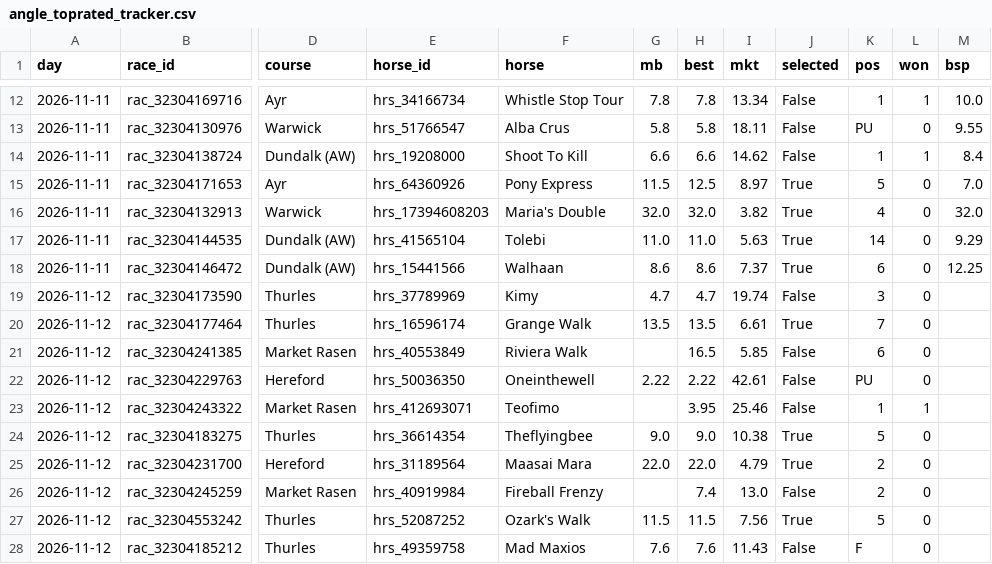
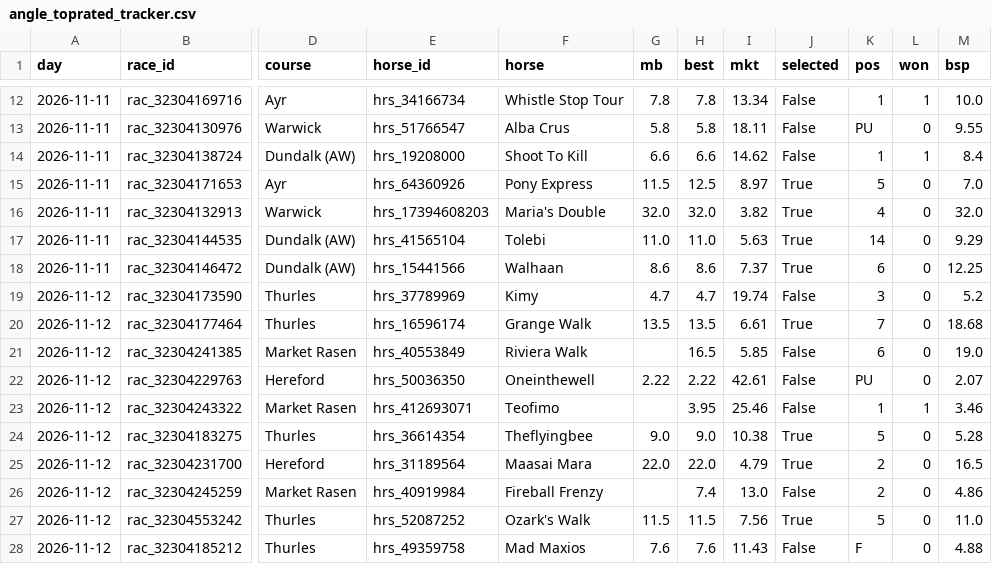
Before and after one commit to tipsearch1-cell/racing-pipeline, a CSV file: data/angle_toprated_tracker.csv, drawn as a sheet; only a part is shown, gaps mark what is left out; the diff names each change by its address in the sheet, - before the commit and + after, or states it on an @@ line.

```diff
--- a/data/angle_toprated_tracker.csv
+++ b/data/angle_toprated_tracker.csv
-M19 (bsp): (empty)
+M19 (bsp): 5.2
-M20 (bsp): (empty)
+M20 (bsp): 18.68
-M21 (bsp): (empty)
+M21 (bsp): 19.0
-M22 (bsp): (empty)
+M22 (bsp): 2.07
-M23 (bsp): (empty)
+M23 (bsp): 3.46
-M24 (bsp): (empty)
+M24 (bsp): 5.28
-M25 (bsp): (empty)
+M25 (bsp): 16.5
-M26 (bsp): (empty)
+M26 (bsp): 4.86
-M27 (bsp): (empty)
+M27 (bsp): 11.0
-M28 (bsp): (empty)
+M28 (bsp): 4.88
```
Also changed, not shown: data/card_review_tracker.csv, 4 other files.
